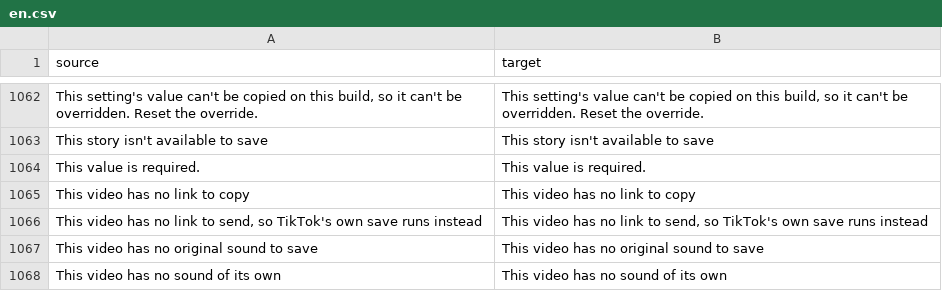
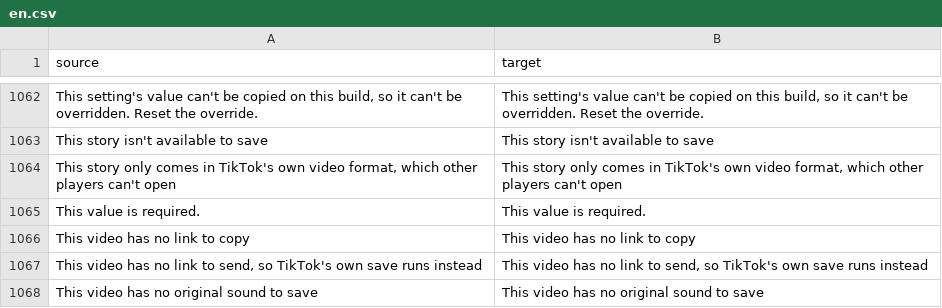
Before and after one commit to Dojz/hushfeed, a CSV file: extensions/tiktok/src/main/l10n/en.csv, drawn as a sheet; only a part is shown, gaps mark what is left out; the shorter side is filled out with more unchanged rows; the diff names each change by its address in the sheet, - before the commit and + after, or states it on an @@ line.

```diff
--- a/extensions/tiktok/src/main/l10n/en.csv
+++ b/extensions/tiktok/src/main/l10n/en.csv
+row 1064: This story only comes in TikTok's own video format, which other players can't open | This story only comes in TikTok's own video format, which other players can't open
```
Also changed, not shown: extensions/tiktok/src/main/l10n/de.tsv, extensions/tiktok/src/main/l10n/es.tsv, 8 other files.
